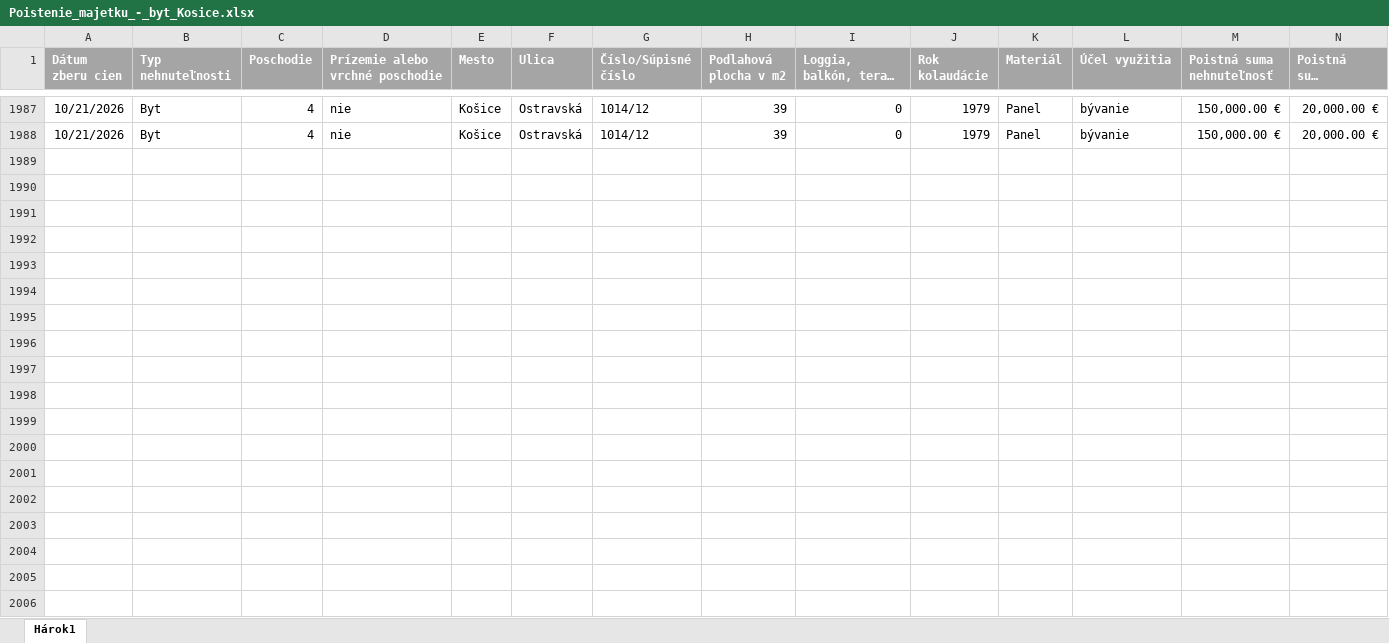
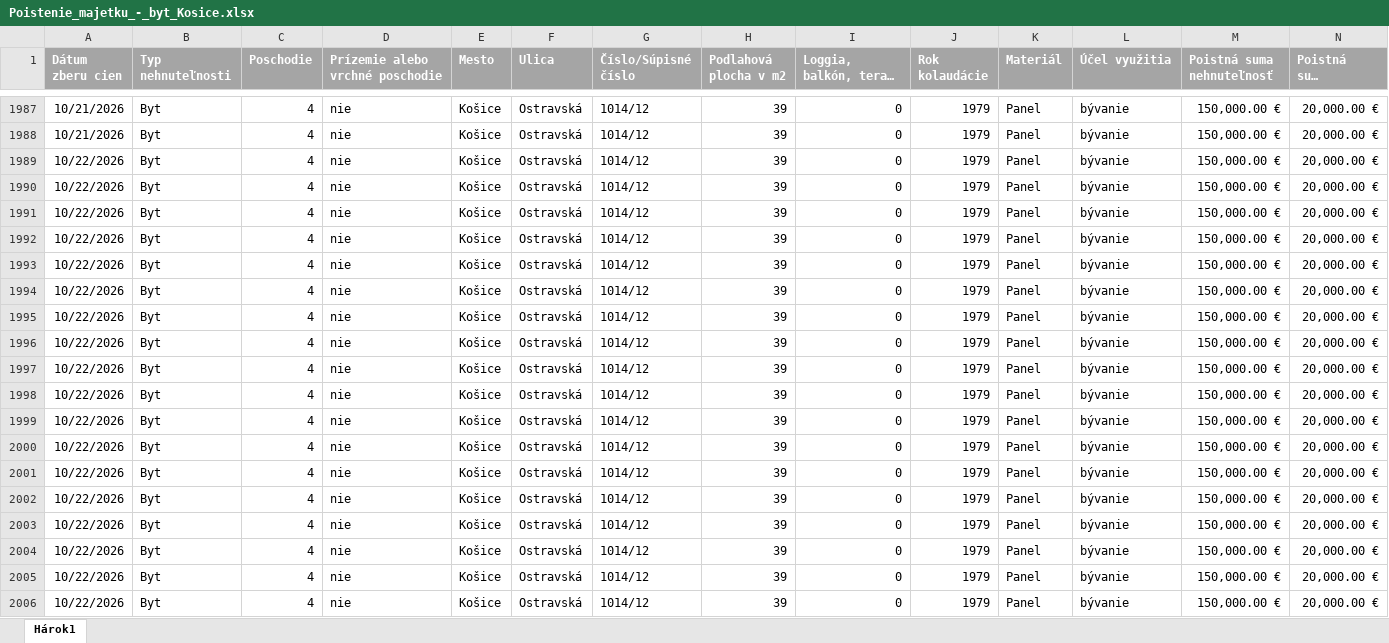
Before and after one commit to kika123-r/Monitoring, an Excel workbook: data/master/Poistenie_majetku_-_byt_Kosice.xlsx, sheet Hárok1, drawn as a sheet; only a part is shown, gaps mark what is left out; long unchanged cells end in …; values as stored, in another font and other column widths than the file's, no borders; rows hold the shown columns only; the diff covers the shown part only; the diff names each change by its address in the sheet, - before the commit and + after, or states it on an @@ line.

```diff
--- a/data/master/Poistenie_majetku_-_byt_Kosice.xlsx (sheet Hárok1)
+++ b/data/master/Poistenie_majetku_-_byt_Kosice.xlsx (sheet Hárok1)
+row 1989: 10/22/2026 | Byt | 4 | nie | Košice | Ostravská | 1014/12 | 39 | 0 | 1979 | Panel | bývanie | 150,000.00 € | 20,000.00 €
+row 1990: 10/22/2026 | Byt | 4 | nie | Košice | Ostravská | 1014/12 | 39 | 0 | 1979 | Panel | bývanie | 150,000.00 € | 20,000.00 €
+row 1991: 10/22/2026 | Byt | 4 | nie | Košice | Ostravská | 1014/12 | 39 | 0 | 1979 | Panel | bývanie | 150,000.00 € | 20,000.00 €
+row 1992: 10/22/2026 | Byt | 4 | nie | Košice | Ostravská | 1014/12 | 39 | 0 | 1979 | Panel | bývanie | 150,000.00 € | 20,000.00 €
+row 1993: 10/22/2026 | Byt | 4 | nie | Košice | Ostravská | 1014/12 | 39 | 0 | 1979 | Panel | bývanie | 150,000.00 € | 20,000.00 €
+row 1994: 10/22/2026 | Byt | 4 | nie | Košice | Ostravská | 1014/12 | 39 | 0 | 1979 | Panel | bývanie | 150,000.00 € | 20,000.00 €
+row 1995: 10/22/2026 | Byt | 4 | nie | Košice | Ostravská | 1014/12 | 39 | 0 | 1979 | Panel | bývanie | 150,000.00 € | 20,000.00 €
+row 1996: 10/22/2026 | Byt | 4 | nie | Košice | Ostravská | 1014/12 | 39 | 0 | 1979 | Panel | bývanie | 150,000.00 € | 20,000.00 €
+row 1997: 10/22/2026 | Byt | 4 | nie | Košice | Ostravská | 1014/12 | 39 | 0 | 1979 | Panel | bývanie | 150,000.00 € | 20,000.00 €
+row 1998: 10/22/2026 | Byt | 4 | nie | Košice | Ostravská | 1014/12 | 39 | 0 | 1979 | Panel | bývanie | 150,000.00 € | 20,000.00 €
+row 1999: 10/22/2026 | Byt | 4 | nie | Košice | Ostravská | 1014/12 | 39 | 0 | 1979 | Panel | bývanie | 150,000.00 € | 20,000.00 €
+row 2000: 10/22/2026 | Byt | 4 | nie | Košice | Ostravská | 1014/12 | 39 | 0 | 1979 | Panel | bývanie | 150,000.00 € | 20,000.00 €
+row 2001: 10/22/2026 | Byt | 4 | nie | Košice | Ostravská | 1014/12 | 39 | 0 | 1979 | Panel | bývanie | 150,000.00 € | 20,000.00 €
+row 2002: 10/22/2026 | Byt | 4 | nie | Košice | Ostravská | 1014/12 | 39 | 0 | 1979 | Panel | bývanie | 150,000.00 € | 20,000.00 €
+row 2003: 10/22/2026 | Byt | 4 | nie | Košice | Ostravská | 1014/12 | 39 | 0 | 1979 | Panel | bývanie | 150,000.00 € | 20,000.00 €
+row 2004: 10/22/2026 | Byt | 4 | nie | Košice | Ostravská | 1014/12 | 39 | 0 | 1979 | Panel | bývanie | 150,000.00 € | 20,000.00 €
+row 2005: 10/22/2026 | Byt | 4 | nie | Košice | Ostravská | 1014/12 | 39 | 0 | 1979 | Panel | bývanie | 150,000.00 € | 20,000.00 €
+row 2006: 10/22/2026 | Byt | 4 | nie | Košice | Ostravská | 1014/12 | 39 | 0 | 1979 | Panel | bývanie | 150,000.00 € | 20,000.00 €
```
Also changed, not shown: 7 added rows elsewhere in this sheet, data/dashboard/Prehlad_cien_poistovne.xlsx, data/master/Poistenie_majetku_-_byt_Bratislava.xlsx, 31 other files.
